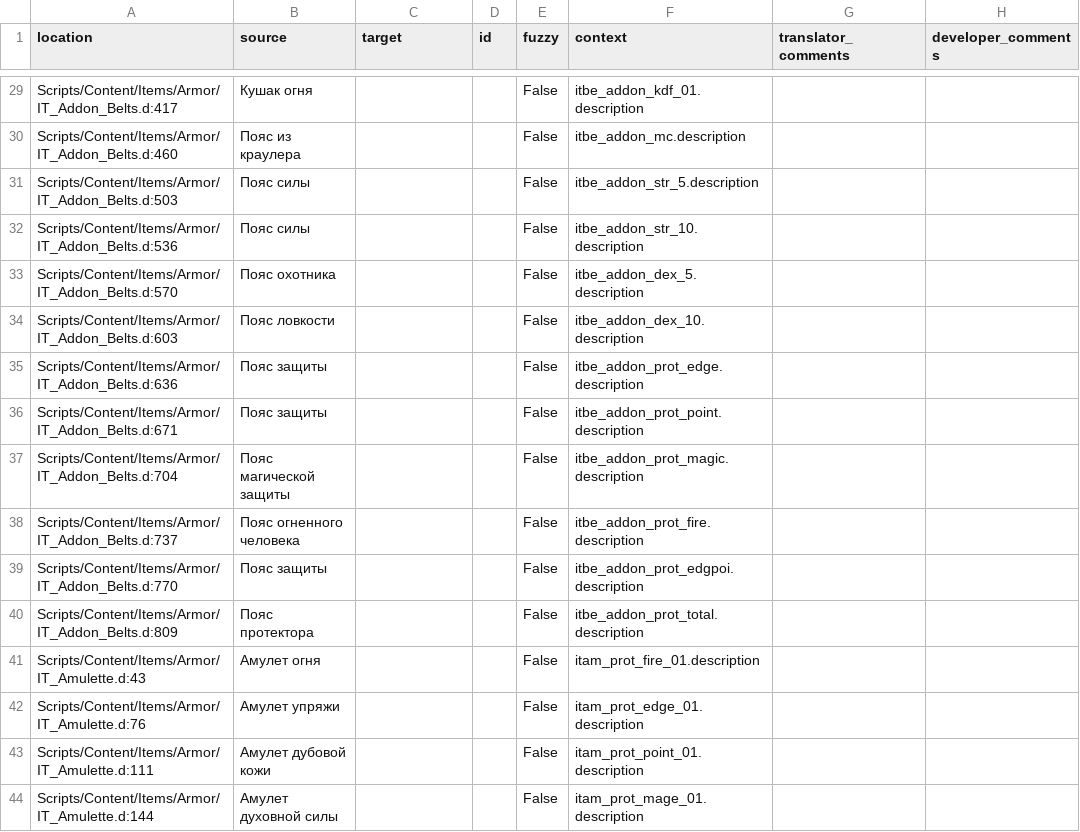
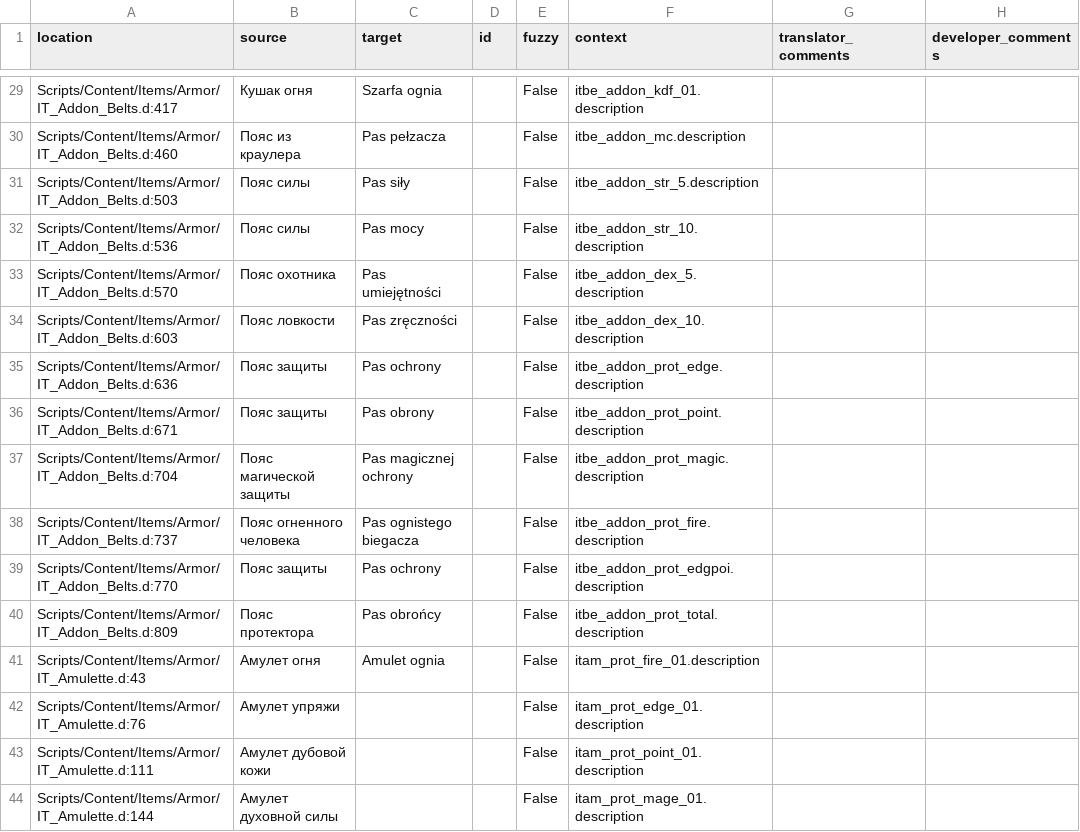
Before and after one commit to auronen/Mushroomers-Gothic-II-NoR-Mod-, a CSV file: .translations/pl/Items.csv, drawn as a sheet; only a part is shown, gaps mark what is left out; the diff covers the shown part only.

```diff
--- a/.translations/pl/Items.csv
+++ b/.translations/pl/Items.csv
@@ -29,14 +29,14 @@
-"Scripts/Content/Items/Armor/IT_Addon_Belts.d:417","Кушак огня","","","False","itbe_addon_kdf_01.description","",""
-"Scripts/Content/Items/Armor/IT_Addon_Belts.d:460","Пояс из краулера","","","False","itbe_addon_mc.description","",""
-"Scripts/Content/Items/Armor/IT_Addon_Belts.d:503","Пояс силы","","","False","itbe_addon_str_5.description","",""
-"Scripts/Content/Items/Armor/IT_Addon_Belts.d:536","Пояс силы","","","False","itbe_addon_str_10.description","",""
-"Scripts/Content/Items/Armor/IT_Addon_Belts.d:570","Пояс охотника","","","False","itbe_addon_dex_5.description","",""
-"Scripts/Content/Items/Armor/IT_Addon_Belts.d:603","Пояс ловкости","","","False","itbe_addon_dex_10.description","",""
-"Scripts/Content/Items/Armor/IT_Addon_Belts.d:636","Пояс защиты","","","False","itbe_addon_prot_edge.description","",""
-"Scripts/Content/Items/Armor/IT_Addon_Belts.d:671","Пояс защиты","","","False","itbe_addon_prot_point.description","",""
-"Scripts/Content/Items/Armor/IT_Addon_Belts.d:704","Пояс магической защиты","","","False","itbe_addon_prot_magic.description","",""
-"Scripts/Content/Items/Armor/IT_Addon_Belts.d:737","Пояс огненного человека","","","False","itbe_addon_prot_fire.description","",""
-"Scripts/Content/Items/Armor/IT_Addon_Belts.d:770","Пояс защиты","","","False","itbe_addon_prot_edgpoi.description","",""
-"Scripts/Content/Items/Armor/IT_Addon_Belts.d:809","Пояс протектора","","","False","itbe_addon_prot_total.description","",""
-"Scripts/Content/Items/Armor/IT_Amulette.d:43","Амулет огня","","","False","itam_prot_fire_01.description","",""
+"Scripts/Content/Items/Armor/IT_Addon_Belts.d:417","Кушак огня","Szarfa ognia","","False","itbe_addon_kdf_01.description","",""
+"Scripts/Content/Items/Armor/IT_Addon_Belts.d:460","Пояс из краулера","Pas pełzacza","","False","itbe_addon_mc.description","",""
+"Scripts/Content/Items/Armor/IT_Addon_Belts.d:503","Пояс силы","Pas siły","","False","itbe_addon_str_5.description","",""
+"Scripts/Content/Items/Armor/IT_Addon_Belts.d:536","Пояс силы","Pas mocy","","False","itbe_addon_str_10.description","",""
+"Scripts/Content/Items/Armor/IT_Addon_Belts.d:570","Пояс охотника","Pas umiejętności","","False","itbe_addon_dex_5.description","",""
+"Scripts/Content/Items/Armor/IT_Addon_Belts.d:603","Пояс ловкости","Pas zręczności","","False","itbe_addon_dex_10.description","",""
+"Scripts/Content/Items/Armor/IT_Addon_Belts.d:636","Пояс защиты","Pas ochrony","","False","itbe_addon_prot_edge.description","",""
+"Scripts/Content/Items/Armor/IT_Addon_Belts.d:671","Пояс защиты","Pas obrony","","False","itbe_addon_prot_point.description","",""
+"Scripts/Content/Items/Armor/IT_Addon_Belts.d:704","Пояс магической защиты","Pas magicznej ochrony","","False","itbe_addon_prot_magic.description","",""
+"Scripts/Content/Items/Armor/IT_Addon_Belts.d:737","Пояс огненного человека","Pas ognistego biegacza","","False","itbe_addon_prot_fire.description","",""
+"Scripts/Content/Items/Armor/IT_Addon_Belts.d:770","Пояс защиты","Pas ochrony","","False","itbe_addon_prot_edgpoi.description","",""
+"Scripts/Content/Items/Armor/IT_Addon_Belts.d:809","Пояс протектора","Pas obrońcy","","False","itbe_addon_prot_total.description","",""
+"Scripts/Content/Items/Armor/IT_Amulette.d:43","Амулет огня","Amulet ognia","","False","itam_prot_fire_01.description","",""
 "Scripts/Content/Items/Armor/IT_Amulette.d:76","Амулет упряжи","","","False","itam_prot_edge_01.description","",""
```
Also changed, not shown: 27 edited cells elsewhere in this file.
